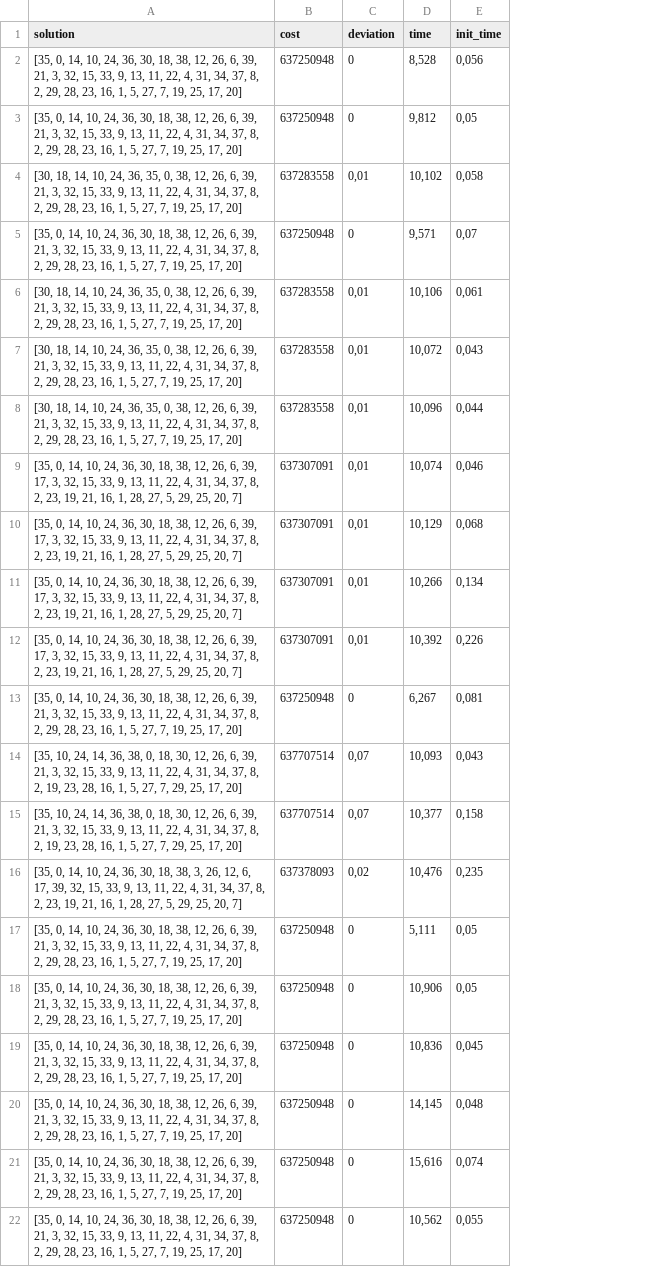
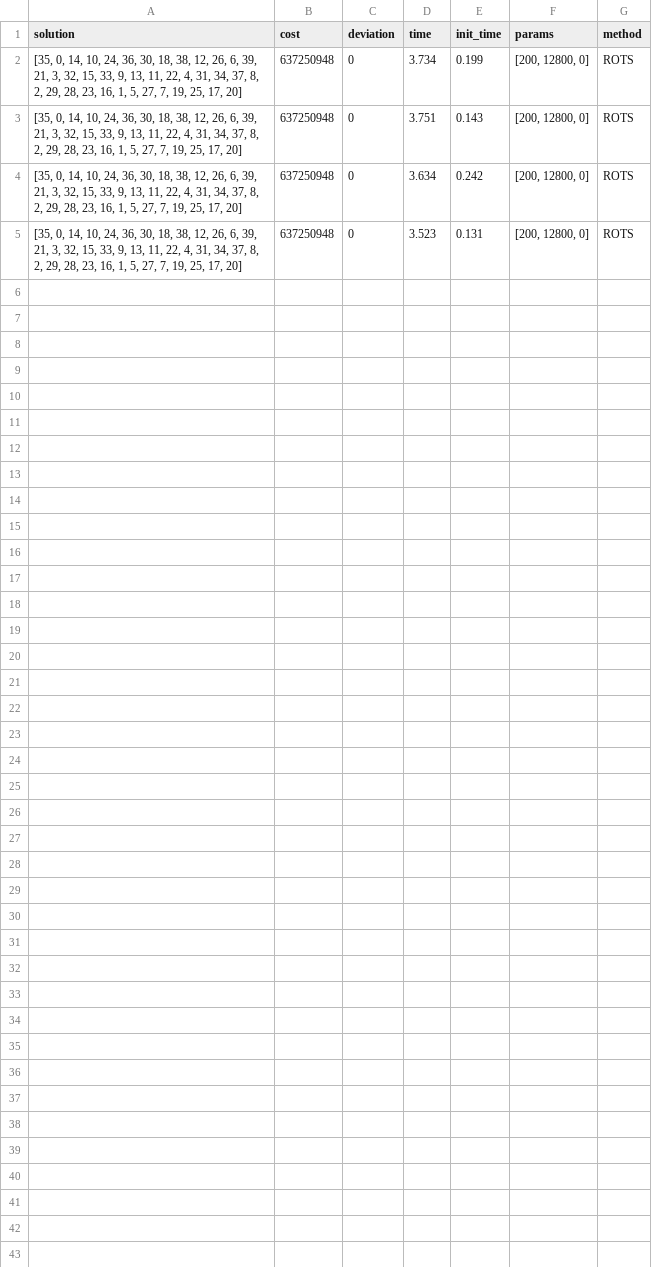
Before and after one commit to JonathanDuque/QAPMetaheuristic, a CSV file: Results/tai40b.csv, drawn as a sheet; removed rows and columns are numbered as before the commit, all else as after; the diff names each change by its address in the sheet, - before the commit and + after, or states it on an @@ line.

Commit message:
[Independent parallel version] removing use of GA and reporting more results data

```diff
--- a/Results/tai40b.csv
+++ b/Results/tai40b.csv
+column F (params), rows 2-5: all [200, 12800, 0]
+column G (method), rows 2-5: all ROTS
-D2 (time): 8,528
+D2 (time): 3.734
-E2 (init_time): 0,056
+E2 (init_time): 0.199
-D3 (time): 9,812
+D3 (time): 3.751
-E3 (init_time): 0,05
+E3 (init_time): 0.143
-row 4: [30, 18, 14, 10, 24, 36, 35, 0, 38, 12, 26, 6, 39, 21, 3, 32, 15, 33, 9, 13, 11, 22, 4, 31, 34, 37, 8, 2, 29, 28, 23, 16, 1, 5, 27, 7, 19, 25, 17, 20] | 637283558 | 0,01 | 10,102 | 0,058
-D4 (time): 9,571
+D4 (time): 3.634
-E4 (init_time): 0,07
+E4 (init_time): 0.242
-row 6: [30, 18, 14, 10, 24, 36, 35, 0, 38, 12, 26, 6, 39, 21, 3, 32, 15, 33, 9, 13, 11, 22, 4, 31, 34, 37, 8, 2, 29, 28, 23, 16, 1, 5, 27, 7, 19, 25, 17, 20] | 637283558 | 0,01 | 10,106 | 0,061
-row 7: [30, 18, 14, 10, 24, 36, 35, 0, 38, 12, 26, 6, 39, 21, 3, 32, 15, 33, 9, 13, 11, 22, 4, 31, 34, 37, 8, 2, 29, 28, 23, 16, 1, 5, 27, 7, 19, 25, 17, 20] | 637283558 | 0,01 | 10,072 | 0,043
-row 8: [30, 18, 14, 10, 24, 36, 35, 0, 38, 12, 26, 6, 39, 21, 3, 32, 15, 33, 9, 13, 11, 22, 4, 31, 34, 37, 8, 2, 29, 28, 23, 16, 1, 5, 27, 7, 19, 25, 17, 20] | 637283558 | 0,01 | 10,096 | 0,044
-row 9: [35, 0, 14, 10, 24, 36, 30, 18, 38, 12, 26, 6, 39, 17, 3, 32, 15, 33, 9, 13, 11, 22, 4, 31, 34, 37, 8, 2, 23, 19, 21, 16, 1, 28, 27, 5, 29, 25, 20, 7] | 637307091 | 0,01 | 10,074 | 0,046
-row 10: [35, 0, 14, 10, 24, 36, 30, 18, 38, 12, 26, 6, 39, 17, 3, 32, 15, 33, 9, 13, 11, 22, 4, 31, 34, 37, 8, 2, 23, 19, 21, 16, 1, 28, 27, 5, 29, 25, 20, 7] | 637307091 | 0,01 | 10,129 | 0,068
-row 11: [35, 0, 14, 10, 24, 36, 30, 18, 38, 12, 26, 6, 39, 17, 3, 32, 15, 33, 9, 13, 11, 22, 4, 31, 34, 37, 8, 2, 23, 19, 21, 16, 1, 28, 27, 5, 29, 25, 20, 7] | 637307091 | 0,01 | 10,266 | 0,134
-row 12: [35, 0, 14, 10, 24, 36, 30, 18, 38, 12, 26, 6, 39, 17, 3, 32, 15, 33, 9, 13, 11, 22, 4, 31, 34, 37, 8, 2, 23, 19, 21, 16, 1, 28, 27, 5, 29, 25, 20, 7] | 637307091 | 0,01 | 10,392 | 0,226
-D5 (time): 6,267
+D5 (time): 3.523
-E5 (init_time): 0,081
+E5 (init_time): 0.131
-row 14: [35, 10, 24, 14, 36, 38, 0, 18, 30, 12, 26, 6, 39, 21, 3, 32, 15, 33, 9, 13, 11, 22, 4, 31, 34, 37, 8, 2, 19, 23, 28, 16, 1, 5, 27, 7, 29, 25, 17, 20] | 637707514 | 0,07 | 10,093 | 0,043
-row 15: [35, 10, 24, 14, 36, 38, 0, 18, 30, 12, 26, 6, 39, 21, 3, 32, 15, 33, 9, 13, 11, 22, 4, 31, 34, 37, 8, 2, 19, 23, 28, 16, 1, 5, 27, 7, 29, 25, 17, 20] | 637707514 | 0,07 | 10,377 | 0,158
-row 16: [35, 0, 14, 10, 24, 36, 30, 18, 38, 3, 26, 12, 6, 17, 39, 32, 15, 33, 9, 13, 11, 22, 4, 31, 34, 37, 8, 2, 23, 19, 21, 16, 1, 28, 27, 5, 29, 25, 20, 7] | 637378093 | 0,02 | 10,476 | 0,235
-row 17: [35, 0, 14, 10, 24, 36, 30, 18, 38, 12, 26, 6, 39, 21, 3, 32, 15, 33, 9, 13, 11, 22, 4, 31, 34, 37, 8, 2, 29, 28, 23, 16, 1, 5, 27, 7, 19, 25, 17, 20] | 637250948 | 0 | 5,111 | 0,05
-row 18: [35, 0, 14, 10, 24, 36, 30, 18, 38, 12, 26, 6, 39, 21, 3, 32, 15, 33, 9, 13, 11, 22, 4, 31, 34, 37, 8, 2, 29, 28, 23, 16, 1, 5, 27, 7, 19, 25, 17, 20] | 637250948 | 0 | 10,906 | 0,05
-row 19: [35, 0, 14, 10, 24, 36, 30, 18, 38, 12, 26, 6, 39, 21, 3, 32, 15, 33, 9, 13, 11, 22, 4, 31, 34, 37, 8, 2, 29, 28, 23, 16, 1, 5, 27, 7, 19, 25, 17, 20] | 637250948 | 0 | 10,836 | 0,045
-row 20: [35, 0, 14, 10, 24, 36, 30, 18, 38, 12, 26, 6, 39, 21, 3, 32, 15, 33, 9, 13, 11, 22, 4, 31, 34, 37, 8, 2, 29, 28, 23, 16, 1, 5, 27, 7, 19, 25, 17, 20] | 637250948 | 0 | 14,145 | 0,048
-row 21: [35, 0, 14, 10, 24, 36, 30, 18, 38, 12, 26, 6, 39, 21, 3, 32, 15, 33, 9, 13, 11, 22, 4, 31, 34, 37, 8, 2, 29, 28, 23, 16, 1, 5, 27, 7, 19, 25, 17, 20] | 637250948 | 0 | 15,616 | 0,074
-row 22: [35, 0, 14, 10, 24, 36, 30, 18, 38, 12, 26, 6, 39, 21, 3, 32, 15, 33, 9, 13, 11, 22, 4, 31, 34, 37, 8, 2, 29, 28, 23, 16, 1, 5, 27, 7, 19, 25, 17, 20] | 637250948 | 0 | 10,562 | 0,055
```
Also changed, not shown: 10 other files.
